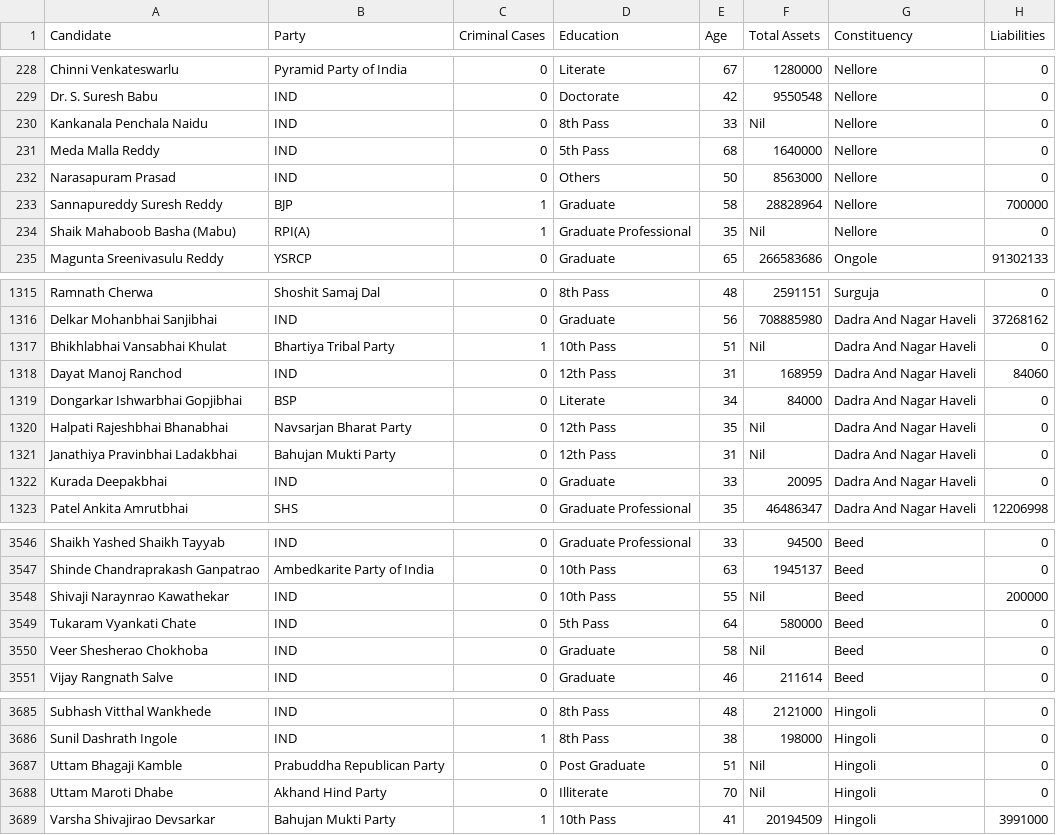
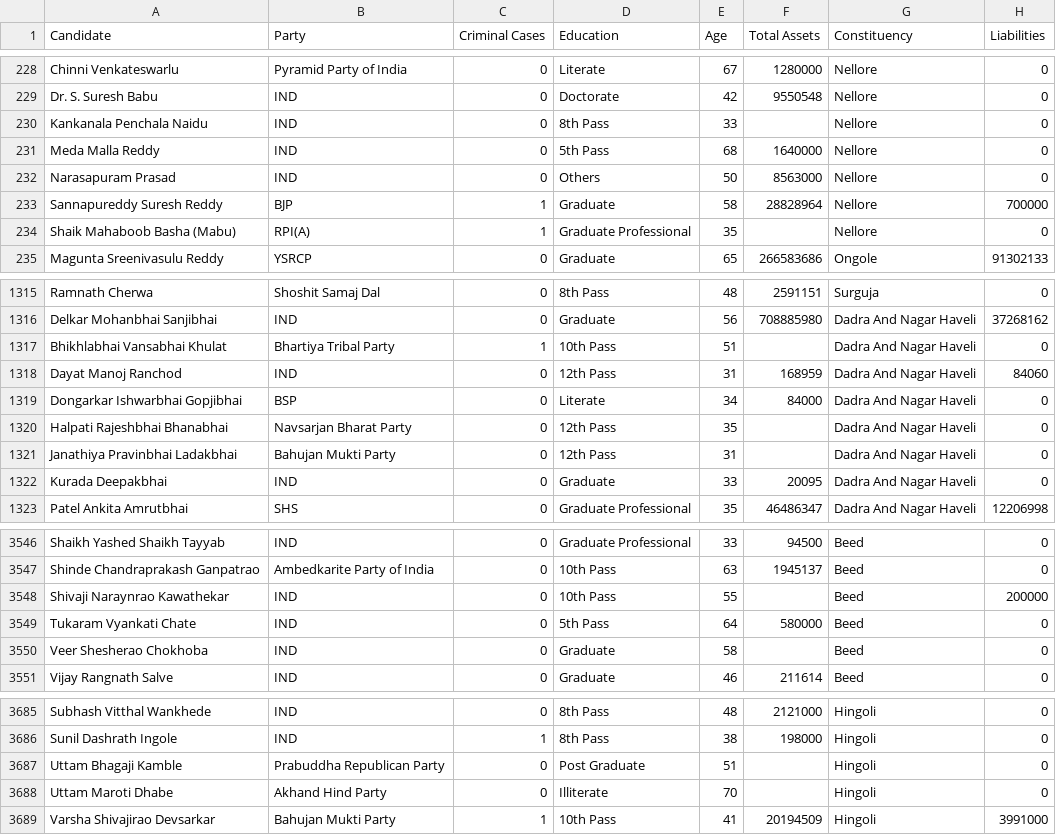
Before and after one commit to durgeshsamariya/kaggle, a CSV file: datasets/LokSabha2019/LokSabha2019.csv, drawn as a sheet; only a part is shown, gaps mark what is left out; the diff covers the shown part only.

```diff
--- a/datasets/LokSabha2019/LokSabha2019.csv
+++ b/datasets/LokSabha2019/LokSabha2019.csv
@@ -229,3 +229,3 @@ Chinni Venkateswarlu,Pyramid Party of India,0,Literate,67,1280000,Nellore,0
 Dr. S. Suresh Babu,IND,0,Doctorate,42,9550548,Nellore,0
-Kankanala Penchala Naidu,IND,0,8th Pass,33,Nil,Nellore,0
+Kankanala Penchala Naidu,IND,0,8th Pass,33,,Nellore,0
 Meda Malla Reddy,IND,0,5th Pass,68,1640000,Nellore,0
@@ -233,3 +233,3 @@ Narasapuram Prasad,IND,0,Others,50,8563000,Nellore,0
 Sannapureddy Suresh Reddy,BJP, 1 ,Graduate,58,28828964,Nellore,700000
-Shaik Mahaboob Basha (Mabu),RPI(A), 1 ,Graduate Professional,35,Nil,Nellore,0
+Shaik Mahaboob Basha (Mabu),RPI(A), 1 ,Graduate Professional,35,,Nellore,0
 Magunta Sreenivasulu Reddy,YSRCP,0,Graduate,65,266583686,Ongole,91302133
@@ -1316,7 +1316,7 @@ Ramnath Cherwa,Shoshit Samaj Dal,0,8th Pass,48,2591151,Surguja,0
 Delkar Mohanbhai Sanjibhai,IND,0,Graduate,56,708885980,Dadra And Nagar Haveli,37268162
-Bhikhlabhai Vansabhai Khulat,Bhartiya Tribal Party, 1 ,10th Pass,51,Nil,Dadra And Nagar Haveli,0
+Bhikhlabhai Vansabhai Khulat,Bhartiya Tribal Party, 1 ,10th Pass,51,,Dadra And Nagar Haveli,0
 Dayat Manoj Ranchod,IND,0,12th Pass,31,168959,Dadra And Nagar Haveli,84060
 Dongarkar Ishwarbhai Gopjibhai,BSP,0,Literate,34,84000,Dadra And Nagar Haveli,0
-Halpati Rajeshbhai Bhanabhai,Navsarjan Bharat Party,0,12th Pass,35,Nil,Dadra And Nagar Haveli,0
-Janathiya Pravinbhai Ladakbhai,Bahujan Mukti Party,0,12th Pass,31,Nil,Dadra And Nagar Haveli,0
+Halpati Rajeshbhai Bhanabhai,Navsarjan Bharat Party,0,12th Pass,35,,Dadra And Nagar Haveli,0
+Janathiya Pravinbhai Ladakbhai,Bahujan Mukti Party,0,12th Pass,31,,Dadra And Nagar Haveli,0
 Kurada Deepakbhai,IND,0,Graduate,33,20095,Dadra And Nagar Haveli,0
@@ -3547,5 +3547,5 @@ Shaikh Yashed Shaikh Tayyab,IND,0,Graduate Professional,33,94500,Beed,0
 Shinde Chandraprakash Ganpatrao,Ambedkarite Party of India,0,10th Pass,63,1945137,Beed,0
-Shivaji Naraynrao Kawathekar,IND,0,10th Pass,55,Nil,Beed,200000
+Shivaji Naraynrao Kawathekar,IND,0,10th Pass,55,,Beed,200000
 Tukaram Vyankati Chate,IND,0,5th Pass,64,580000,Beed,0
-Veer Shesherao Chokhoba,IND,0,Graduate,58,Nil,Beed,0
+Veer Shesherao Chokhoba,IND,0,Graduate,58,,Beed,0
 Vijay Rangnath Salve,IND,0,Graduate,46,211614,Beed,0
@@ -3686,4 +3686,4 @@ Subhash Vitthal Wankhede,IND,0,8th Pass,48,2121000,Hingoli,0
 Sunil Dashrath Ingole,IND, 1 ,8th Pass,38,198000,Hingoli,0
-Uttam Bhagaji Kamble,Prabuddha Republican Party,0,Post Graduate,51,Nil,Hingoli,0
-Uttam Maroti Dhabe,Akhand Hind Party,0,Illiterate,70,Nil,Hingoli,0
+Uttam Bhagaji Kamble,Prabuddha Republican Party,0,Post Graduate,51,,Hingoli,0
+Uttam Maroti Dhabe,Akhand Hind Party,0,Illiterate,70,,Hingoli,0
 Varsha Shivajirao Devsarkar,Bahujan Mukti Party, 1 ,10th Pass,41,20194509,Hingoli,3991000
```
Also changed, not shown: 51 edited cells elsewhere in this file, datasets/LokSabha2014/LokSabha2014.csv, 3 other files.
